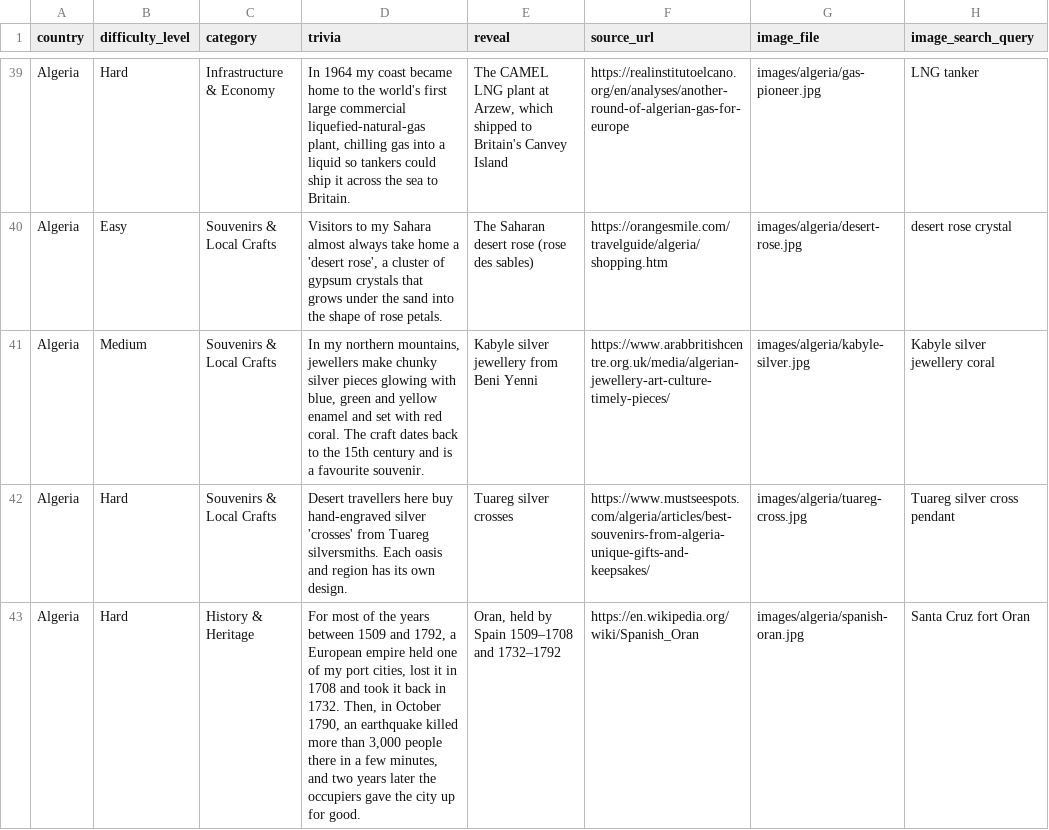
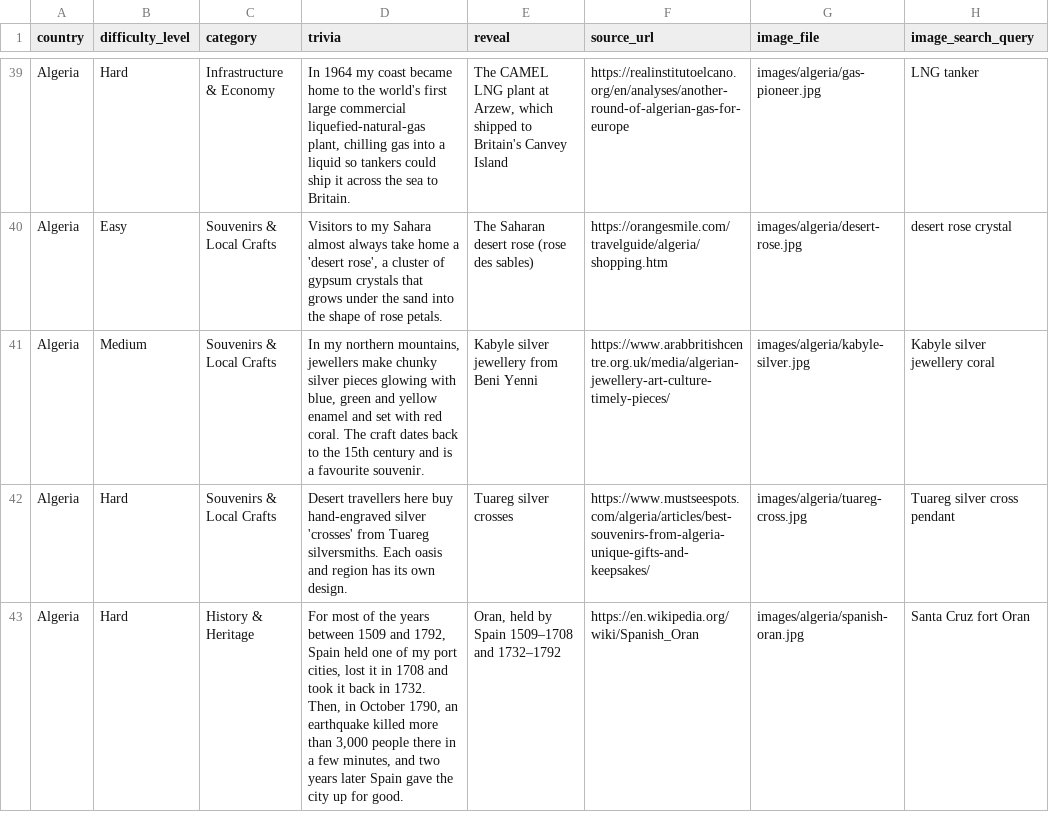
Before and after one commit to Nehaachopra/world-through-trivia, a CSV file: trivia/algeria.csv, drawn as a sheet; only a part is shown, gaps mark what is left out; the diff names each change by its address in the sheet, - before the commit and + after, or states it on an @@ line.

```diff
--- a/trivia/algeria.csv
+++ b/trivia/algeria.csv
-D43 (trivia): …and 1792, a European empire held one of my port cities, lost it in 1708 and took it back in 1732. Then, in October 1790, an earthquake killed more than 3,000 people there in a few minutes, and two years later the occupiers gave the…
+D43 (trivia): …and 1792, Spain held one of my port cities, lost it in 1708 and took it back in 1732. Then, in October 1790, an earthquake killed more than 3,000 people there in a few minutes, and two years later Spain gave the…
```
Also changed, not shown: trivia/andorra.csv.
